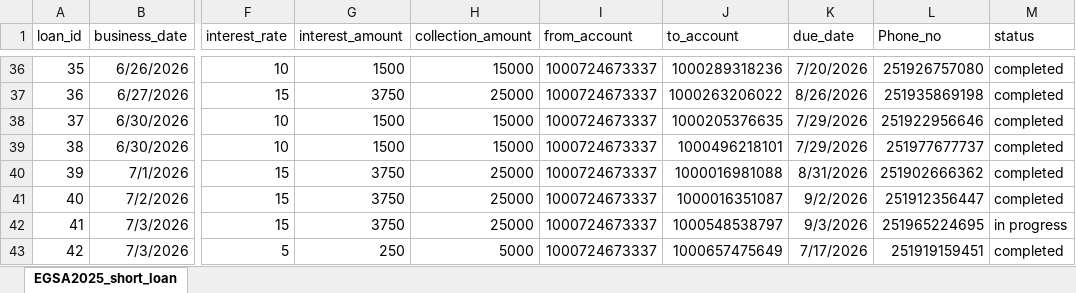
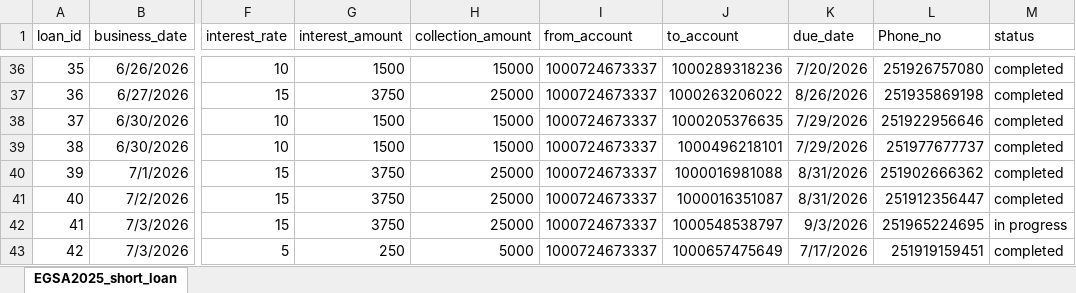
Before and after one commit to Walfaanaa/EGSA_short_term, an Excel workbook: EGSA2025_short_loan.xlsx, sheet EGSA2025_short_loan, drawn as a sheet; only a part is shown, gaps mark what is left out; values as stored, in another font and other column widths than the file's, no borders; the diff names each change by its address in the sheet, - before the commit and + after, or states it on an @@ line.

Commit message:
Add files via upload

```diff
--- a/EGSA2025_short_loan.xlsx (sheet EGSA2025_short_loan)
+++ b/EGSA2025_short_loan.xlsx (sheet EGSA2025_short_loan)
-K41 (due_date): 9/2/2026
+K41 (due_date): 8/31/2026
```
